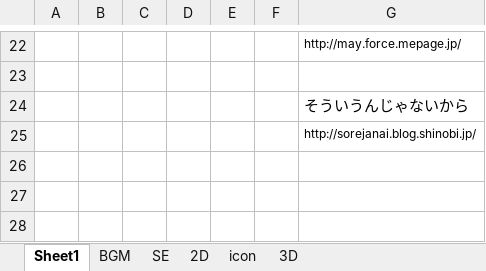
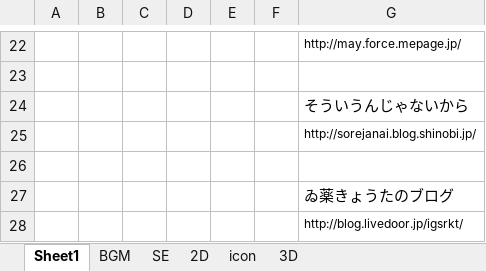
Before and after one commit to TaigaMizunuma/FreewheelExciter, an Excel workbook: Assets/End/resource/data_resource.xlsx, sheet Sheet1, drawn as a sheet; only a part is shown, gaps mark what is left out; values as stored, in another font and other column widths than the file's, no borders; the diff names each change by its address in the sheet, - before the commit and + after, or states it on an @@ line.

```diff
--- a/Assets/End/resource/data_resource.xlsx (sheet Sheet1)
+++ b/Assets/End/resource/data_resource.xlsx (sheet Sheet1)
+row 26: (empty)
+row 27:  |  |  |  |  |  | ゐ薬きょうたのブログ
+row 28:  |  |  |  |  |  | http://blog.livedoor.jp/igsrkt/
```
Also changed, not shown: Godlibrary/BackLog.xlsx, 3 other files.
